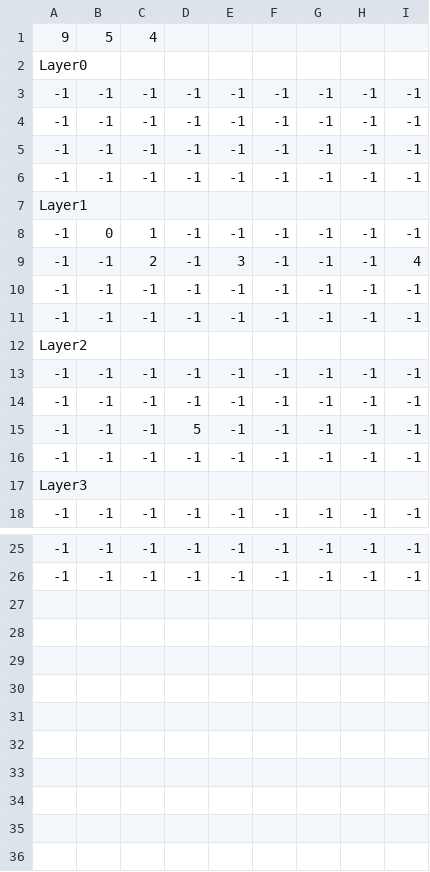
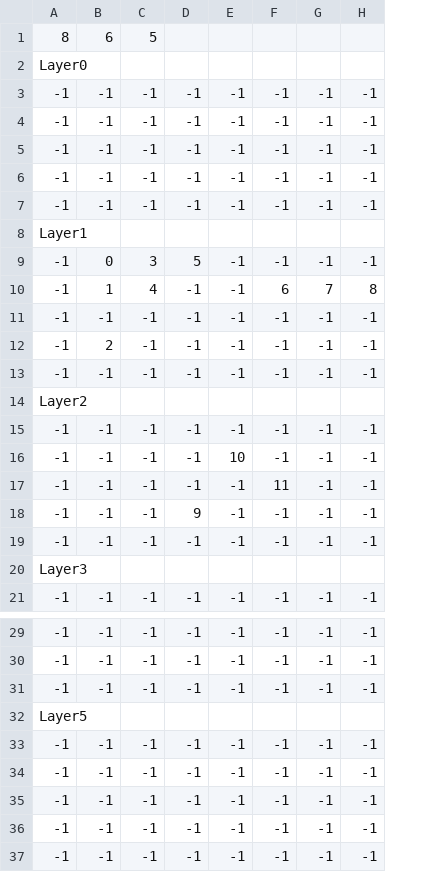
Before and after one commit to sckahn/Namer, a CSV file: Assets/Resources/Data/Level01/CSV/objectMapData.csv, drawn as a sheet; only a part is shown, gaps mark what is left out; removed rows and columns are numbered as before the commit, all else as after; the diff covers the shown part only; the diff names each change by its address in the sheet, - before the commit and + after, or states it on an @@ line.

```diff
--- a/Assets/Resources/Data/Level01/CSV/objectMapData.csv
+++ b/Assets/Resources/Data/Level01/CSV/objectMapData.csv
-column I, rows 3-8: -1 | -1 | -1 | -1 |  | -1; rows 10-18: -1 | -1 |  | -1 | -1 | -1 | -1 |  | -1; rows 25-26: -1 | -1
-row 1: 9 | 5 | 4
+row 1: 8 | 6 | 5
+row 7: -1 | -1 | -1 | -1 | -1 | -1 | -1 | -1
-C9: 1
+C9: 3
-D9: -1
+D9: 5
-row 9: -1 | -1 | 2 | -1 | 3 | -1 | -1 | -1 | 4
+row 10: -1 | 1 | 4 | -1 | -1 | 6 | 7 | 8
+row 12: -1 | 2 | -1 | -1 | -1 | -1 | -1 | -1
-E16: -1
+E16: 10
+row 17: -1 | -1 | -1 | -1 | -1 | 11 | -1 | -1
-D18: 5
+D18: 9
+row 31: -1 | -1 | -1 | -1 | -1 | -1 | -1 | -1
+row 32: Layer5
+row 33: -1 | -1 | -1 | -1 | -1 | -1 | -1 | -1
+row 34: -1 | -1 | -1 | -1 | -1 | -1 | -1 | -1
+row 35: -1 | -1 | -1 | -1 | -1 | -1 | -1 | -1
+row 36: -1 | -1 | -1 | -1 | -1 | -1 | -1 | -1
+row 37: -1 | -1 | -1 | -1 | -1 | -1 | -1 | -1
```
Also changed, not shown: 1 added row elsewhere in this file, Assets/Resources/Data/Level01/CSV/tileMapData.csv, 9 other files.
